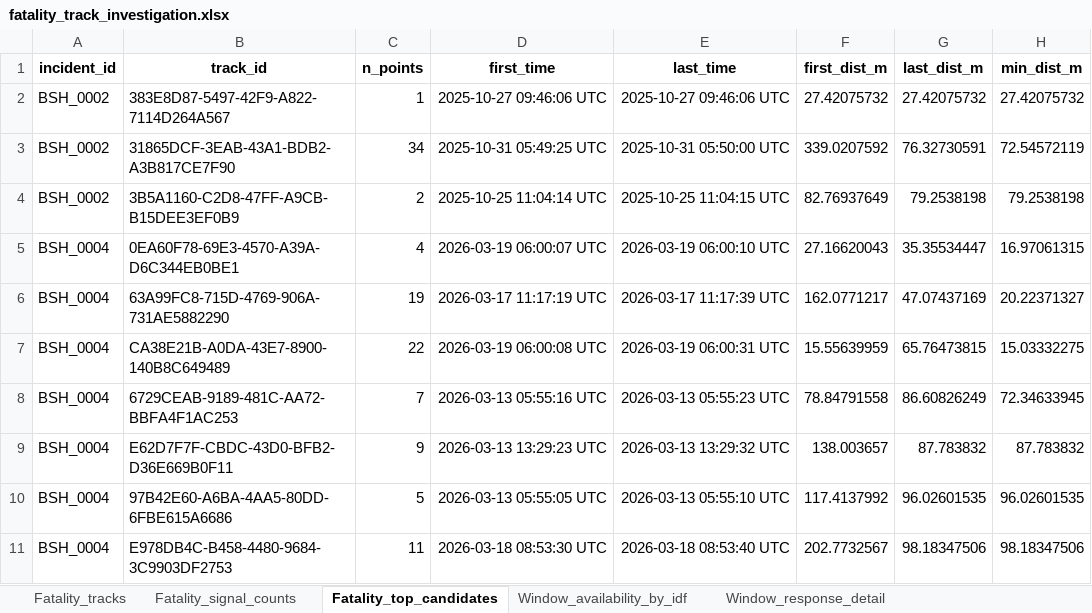
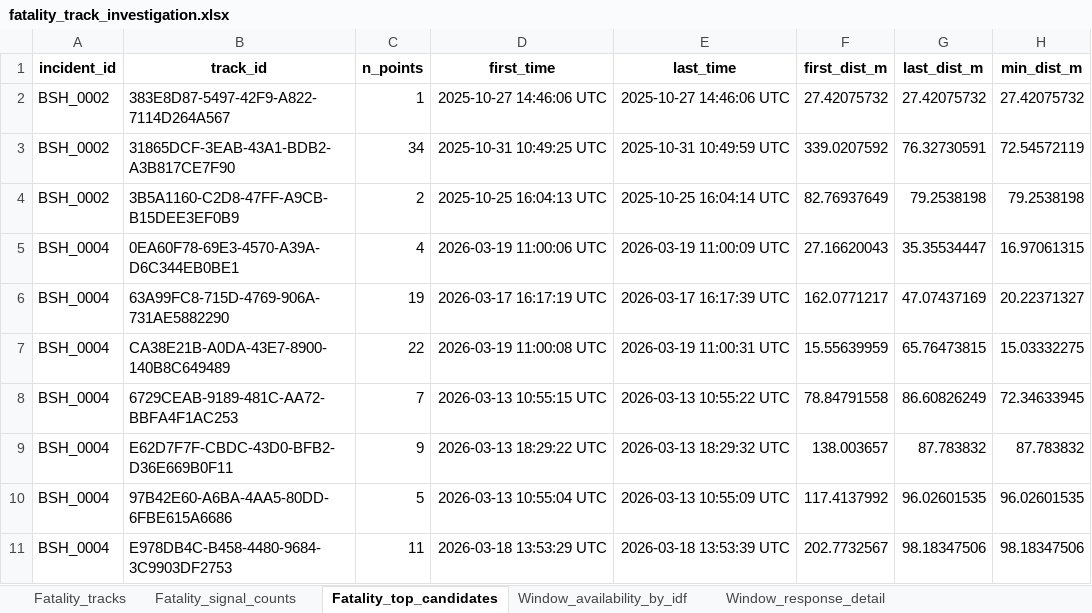
Before and after one commit to pecard/idf_bsh_dgy, an Excel workbook: outputs/20260817/fatality_track_investigation.xlsx, sheet Fatality_top_candidates, drawn as a sheet; only a part is shown; values as stored, in another font and other column widths than the file's, no borders; the diff names each change by its address in the sheet, - before the commit and + after, or states it on an @@ line.

```diff
--- a/outputs/20260817/fatality_track_investigation.xlsx (sheet Fatality_top_candidates)
+++ b/outputs/20260817/fatality_track_investigation.xlsx (sheet Fatality_top_candidates)
-D2 (first_time): 2025-10-27 09:46:06 UTC
+D2 (first_time): 2025-10-27 14:46:06 UTC
-E2 (last_time): 2025-10-27 09:46:06 UTC
+E2 (last_time): 2025-10-27 14:46:06 UTC
-D3 (first_time): 2025-10-31 05:49:25 UTC
+D3 (first_time): 2025-10-31 10:49:25 UTC
-E3 (last_time): 2025-10-31 05:50:00 UTC
+E3 (last_time): 2025-10-31 10:49:59 UTC
-D4 (first_time): 2025-10-25 11:04:14 UTC
+D4 (first_time): 2025-10-25 16:04:13 UTC
-E4 (last_time): 2025-10-25 11:04:15 UTC
+E4 (last_time): 2025-10-25 16:04:14 UTC
-D5 (first_time): 2026-03-19 06:00:07 UTC
+D5 (first_time): 2026-03-19 11:00:06 UTC
-E5 (last_time): 2026-03-19 06:00:10 UTC
+E5 (last_time): 2026-03-19 11:00:09 UTC
-D6 (first_time): 2026-03-17 11:17:19 UTC
+D6 (first_time): 2026-03-17 16:17:19 UTC
-E6 (last_time): 2026-03-17 11:17:39 UTC
+E6 (last_time): 2026-03-17 16:17:39 UTC
-D7 (first_time): 2026-03-19 06:00:08 UTC
+D7 (first_time): 2026-03-19 11:00:08 UTC
-E7 (last_time): 2026-03-19 06:00:31 UTC
+E7 (last_time): 2026-03-19 11:00:31 UTC
-D8 (first_time): 2026-03-13 05:55:16 UTC
+D8 (first_time): 2026-03-13 10:55:15 UTC
-E8 (last_time): 2026-03-13 05:55:23 UTC
+E8 (last_time): 2026-03-13 10:55:22 UTC
-D9 (first_time): 2026-03-13 13:29:23 UTC
+D9 (first_time): 2026-03-13 18:29:22 UTC
-E9 (last_time): 2026-03-13 13:29:32 UTC
+E9 (last_time): 2026-03-13 18:29:32 UTC
-D10 (first_time): 2026-03-13 05:55:05 UTC
+D10 (first_time): 2026-03-13 10:55:04 UTC
-E10 (last_time): 2026-03-13 05:55:10 UTC
+E10 (last_time): 2026-03-13 10:55:09 UTC
-D11 (first_time): 2026-03-18 08:53:30 UTC
+D11 (first_time): 2026-03-18 13:53:29 UTC
-E11 (last_time): 2026-03-18 08:53:40 UTC
+E11 (last_time): 2026-03-18 13:53:39 UTC
```
Also changed, not shown: sheet Fatality_tracks, sheet Window_response_detail, sheet Global_availability_by_idf, outputs/20260817/curtailment_safe_distance_2025-10-15to2026-08-15.xlsx, outputs/20260817/curtailment_shutdown_time_2025-10-15to2026-08-15.xlsx, 11 other files.
